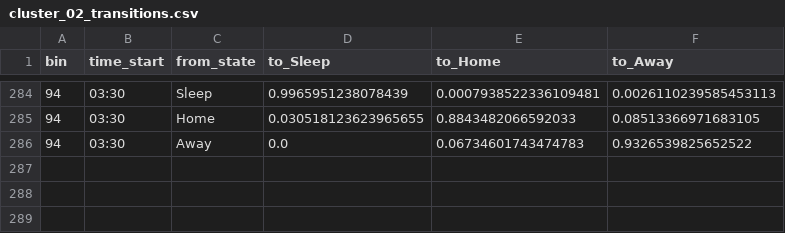
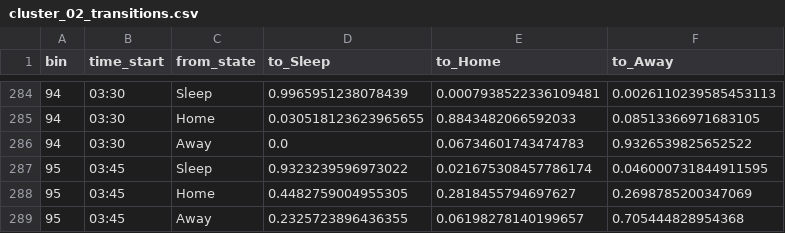
Before and after one commit to AmberJiayuSu/OBGeneration, a CSV file: data/occupancy_probability/weekday/cluster_02_transitions.csv, drawn as a sheet; only a part is shown, gaps mark what is left out.

```diff
--- a/data/occupancy_probability/weekday/cluster_02_transitions.csv
+++ b/data/occupancy_probability/weekday/cluster_02_transitions.csv
@@ -286 +286,4 @@ bin,time_start,from_state,to_Sleep,to_Home,to_Away
 94,03:30,Away,0.0,0.06734601743474783,0.9326539825652522
+95,03:45,Sleep,0.9323239596973022,0.021675308457786174,0.046000731844911595
+95,03:45,Home,0.4482759004955305,0.2818455794697627,0.2698785200347069
+95,03:45,Away,0.2325723896436355,0.06198278140199657,0.705444828954368
```
Also changed, not shown: data/occupancy_probability/weekday/cluster_01_transitions.csv, data/occupancy_probability/weekday/cluster_04_transitions.csv, 5 other files.
